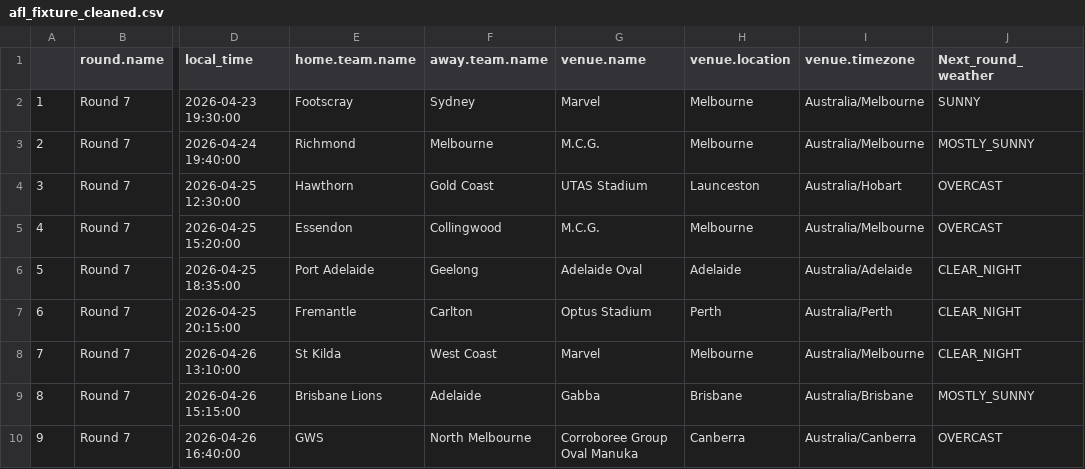
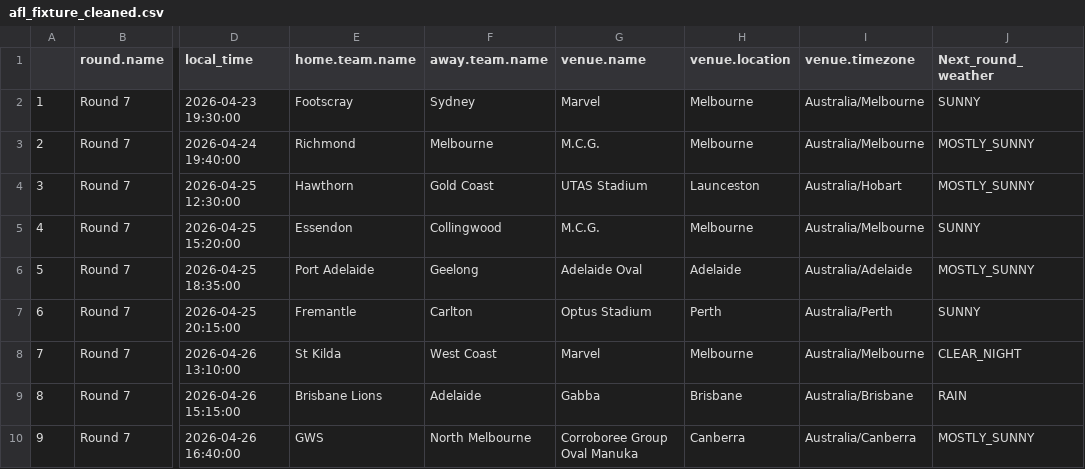
Before and after one commit to blake-noske/blake-noske.github.io, a CSV file: cleaned data/afl_fixture_cleaned.csv, drawn as a sheet; only a part is shown, gaps mark what is left out; the diff names each change by its address in the sheet, - before the commit and + after, or states it on an @@ line.

```diff
--- a/cleaned data/afl_fixture_cleaned.csv
+++ b/cleaned data/afl_fixture_cleaned.csv
-J4 (Next_round_weather): OVERCAST
+J4 (Next_round_weather): MOSTLY_SUNNY
-J5 (Next_round_weather): OVERCAST
+J5 (Next_round_weather): SUNNY
-J6 (Next_round_weather): CLEAR_NIGHT
+J6 (Next_round_weather): MOSTLY_SUNNY
-J7 (Next_round_weather): CLEAR_NIGHT
+J7 (Next_round_weather): SUNNY
-J9 (Next_round_weather): MOSTLY_SUNNY
+J9 (Next_round_weather): RAIN
-J10 (Next_round_weather): OVERCAST
+J10 (Next_round_weather): MOSTLY_SUNNY
```
Also changed, not shown: cleaned data/afl_team_form_cleaned.csv, cleaned data/afl_team_stats_cleaned.csv, 3 other files.
